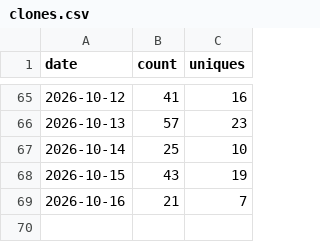
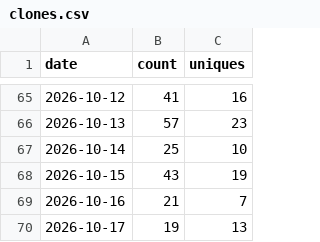
Before and after one commit to HafidIdrissi/github-traffic-archive, a CSV file: traffic/HafidIdrissi__github-traffic-archive/clones.csv, drawn as a sheet; only a part is shown, gaps mark what is left out; the diff names each change by its address in the sheet, - before the commit and + after, or states it on an @@ line.

```diff
--- a/traffic/HafidIdrissi__github-traffic-archive/clones.csv
+++ b/traffic/HafidIdrissi__github-traffic-archive/clones.csv
+row 70: 2026-10-17 | 19 | 13
```
Also changed, not shown: traffic/HafidIdrissi__github-traffic-archive/views.csv, 4 other files.
